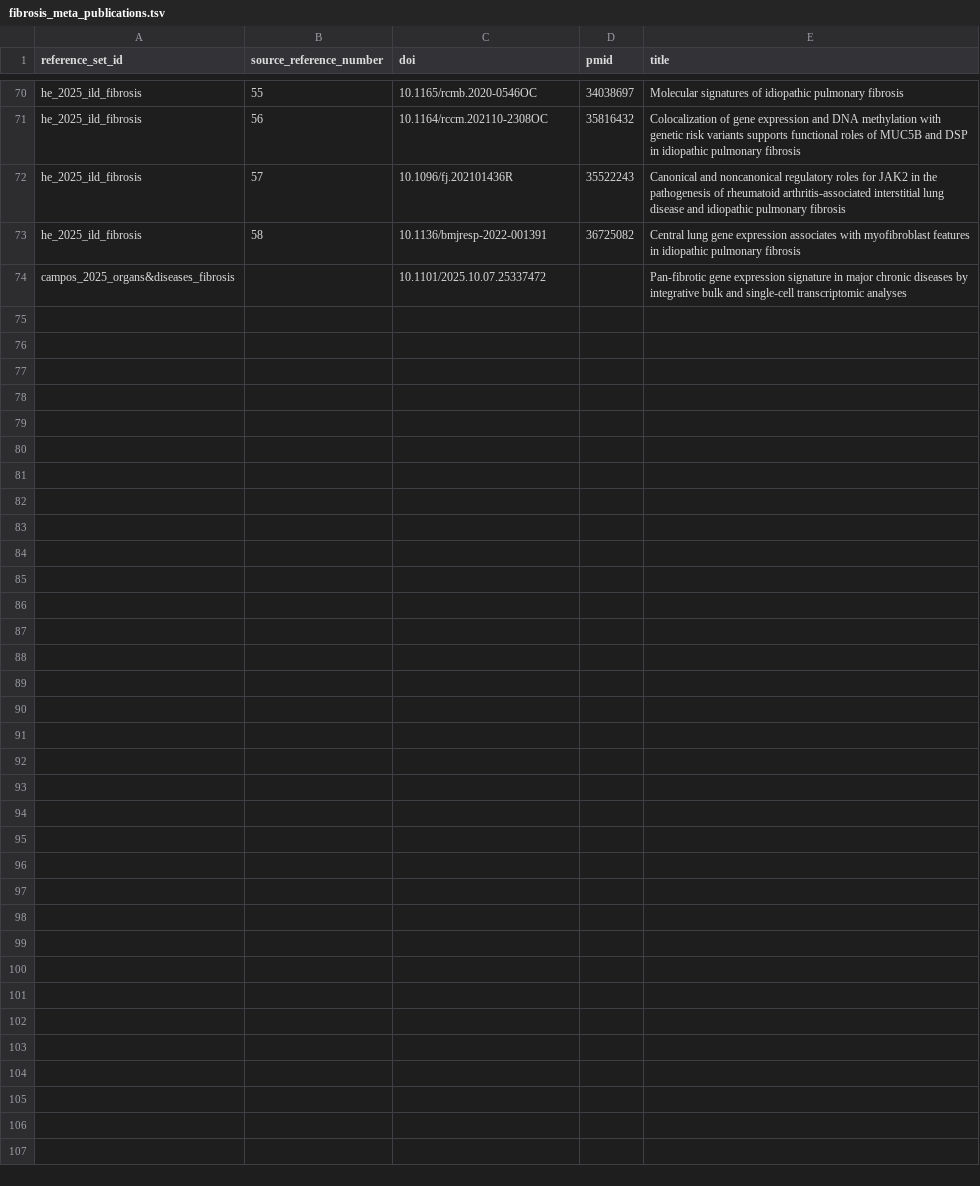
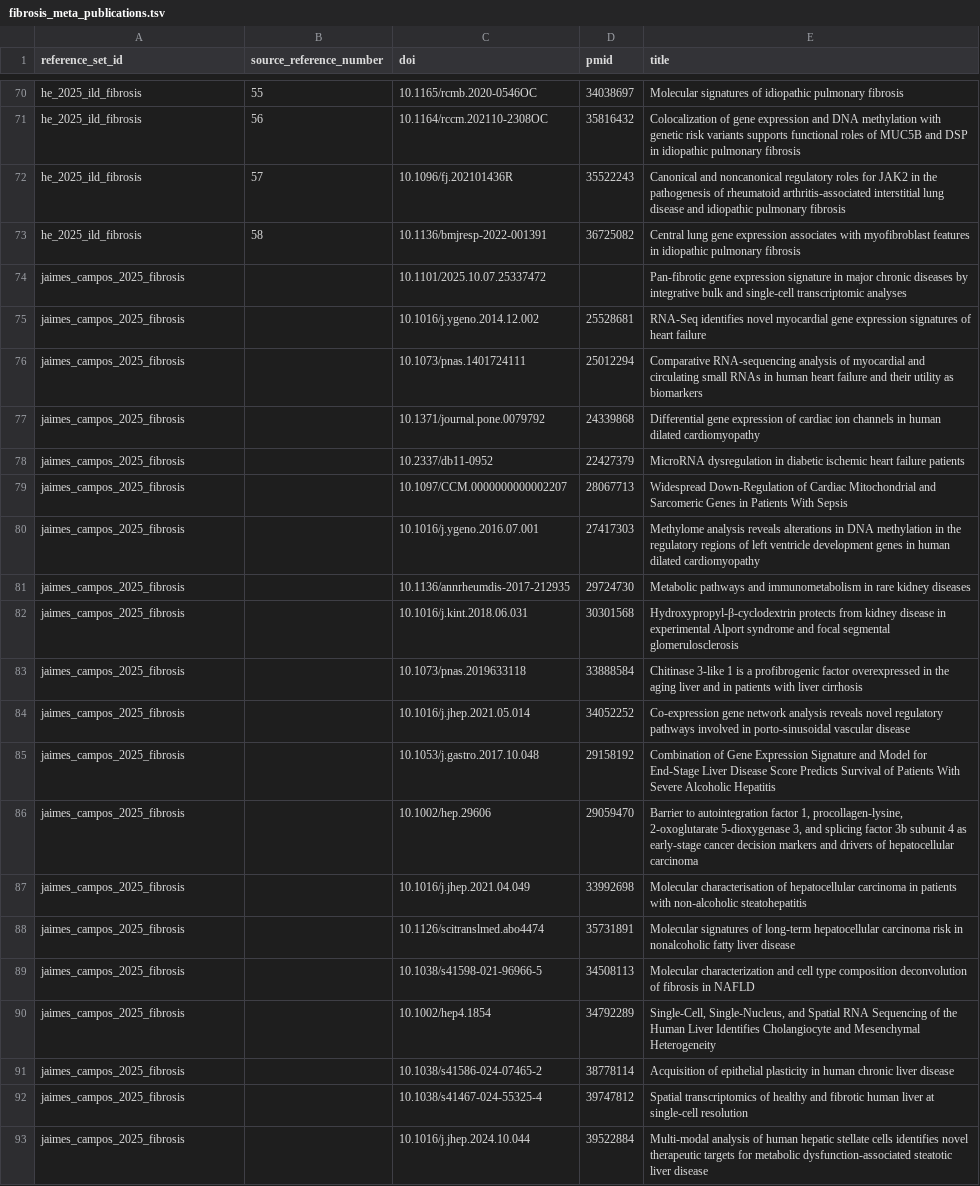
Before and after one commit to jaychowcl/ThematicAtlases, a TSV file: src/benchmark_ThematicAtlases/benchmark_fibrosis_meta_pubs_recall/fibrosis_meta_publications.tsv, drawn as a sheet; only a part is shown, gaps mark what is left out.

Commit message:
Expand Jaimes Campos recall references

```diff
--- a/src/benchmark_ThematicAtlases/benchmark_fibrosis_meta_pubs_recall/fibrosis_meta_publications.tsv
+++ b/src/benchmark_ThematicAtlases/benchmark_fibrosis_meta_pubs_recall/fibrosis_meta_publications.tsv
@@ -73,2 +73,21 @@ he_2025_ild_fibrosis	57	10.1096/fj.202101436R	35522243	Canonical and noncanonica
 he_2025_ild_fibrosis	58	10.1136/bmjresp-2022-001391	36725082	Central lung gene expression associates with myofibroblast features in idiopathic pulmonary fibrosis
-campos_2025_organs&diseases_fibrosis		10.1101/2025.10.07.25337472		Pan-fibrotic gene expression signature in major chronic diseases by integrative bulk and single-cell transcriptomic analyses
+jaimes_campos_2025_fibrosis		10.1101/2025.10.07.25337472		Pan-fibrotic gene expression signature in major chronic diseases by integrative bulk and single-cell transcriptomic analyses
+jaimes_campos_2025_fibrosis		10.1016/j.ygeno.2014.12.002	25528681	RNA-Seq identifies novel myocardial gene expression signatures of heart failure
+jaimes_campos_2025_fibrosis		10.1073/pnas.1401724111	25012294	Comparative RNA-sequencing analysis of myocardial and circulating small RNAs in human heart failure and their utility as biomarkers
+jaimes_campos_2025_fibrosis		10.1371/journal.pone.0079792	24339868	Differential gene expression of cardiac ion channels in human dilated cardiomyopathy
+jaimes_campos_2025_fibrosis		10.2337/db11-0952	22427379	MicroRNA dysregulation in diabetic ischemic heart failure patients
+jaimes_campos_2025_fibrosis		10.1097/CCM.0000000000002207	28067713	Widespread Down-Regulation of Cardiac Mitochondrial and Sarcomeric Genes in Patients With Sepsis
+jaimes_campos_2025_fibrosis		10.1016/j.ygeno.2016.07.001	27417303	Methylome analysis reveals alterations in DNA methylation in the regulatory regions of left ventricle development genes in human dilated cardiomyopathy
+jaimes_campos_2025_fibrosis		10.1136/annrheumdis-2017-212935	29724730	Metabolic pathways and immunometabolism in rare kidney diseases
+jaimes_campos_2025_fibrosis		10.1016/j.kint.2018.06.031	30301568	Hydroxypropyl-β-cyclodextrin protects from kidney disease in experimental Alport syndrome and focal segmental glomerulosclerosis
+jaimes_campos_2025_fibrosis		10.1073/pnas.2019633118	33888584	Chitinase 3-like 1 is a profibrogenic factor overexpressed in the aging liver and in patients with liver cirrhosis
+jaimes_campos_2025_fibrosis		10.1016/j.jhep.2021.05.014	34052252	Co-expression gene network analysis reveals novel regulatory pathways involved in porto-sinusoidal vascular disease
+jaimes_campos_2025_fibrosis		10.1053/j.gastro.2017.10.048	29158192	Combination of Gene Expression Signature and Model for End-Stage Liver Disease Score Predicts Survival of Patients With Severe Alcoholic Hepatitis
+jaimes_campos_2025_fibrosis		10.1002/hep.29606	29059470	Barrier to autointegration factor 1, procollagen-lysine, 2-oxoglutarate 5-dioxygenase 3, and splicing factor 3b subunit 4 as early-stage cancer decision markers and drivers of hepatocellular carcinoma
+jaimes_campos_2025_fibrosis		10.1016/j.jhep.2021.04.049	33992698	Molecular characterisation of hepatocellular carcinoma in patients with non-alcoholic steatohepatitis
+jaimes_campos_2025_fibrosis		10.1126/scitranslmed.abo4474	35731891	Molecular signatures of long-term hepatocellular carcinoma risk in nonalcoholic fatty liver disease
+jaimes_campos_2025_fibrosis		10.1038/s41598-021-96966-5	34508113	Molecular characterization and cell type composition deconvolution of fibrosis in NAFLD
+jaimes_campos_2025_fibrosis		10.1002/hep4.1854	34792289	Single-Cell, Single-Nucleus, and Spatial RNA Sequencing of the Human Liver Identifies Cholangiocyte and Mesenchymal Heterogeneity
+jaimes_campos_2025_fibrosis		10.1038/s41586-024-07465-2	38778114	Acquisition of epithelial plasticity in human chronic liver disease
+jaimes_campos_2025_fibrosis		10.1038/s41467-024-55325-4	39747812	Spatial transcriptomics of healthy and fibrotic human liver at single-cell resolution
+jaimes_campos_2025_fibrosis		10.1016/j.jhep.2024.10.044	39522884	Multi-modal analysis of human hepatic stellate cells identifies novel therapeutic targets for metabolic dysfunction-associated steatotic liver disease
```
Also changed, not shown: 4 other files.
